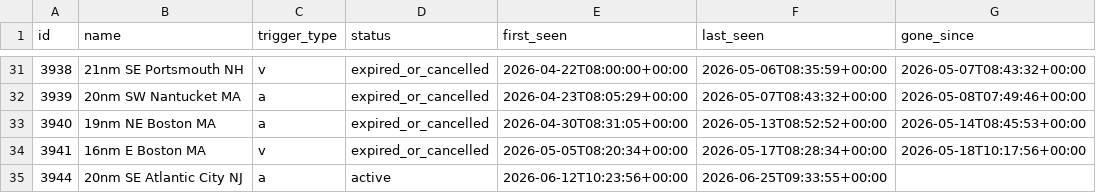
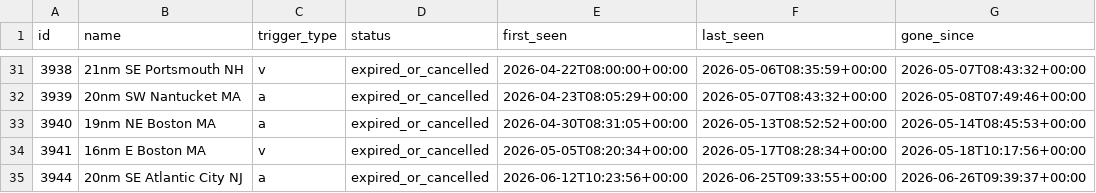
Before and after one commit to joevstaas/whale-slow-zones-tracker, a CSV file: data/dma_history.csv, drawn as a sheet; only a part is shown, gaps mark what is left out; the diff names each change by its address in the sheet, - before the commit and + after, or states it on an @@ line.

```diff
--- a/data/dma_history.csv
+++ b/data/dma_history.csv
-D35 (status): active
+D35 (status): expired_or_cancelled
-G35 (gone_since): (empty)
+G35 (gone_since): 2026-06-26T09:39:37+00:00
```
Also changed, not shown: 3 other files.
